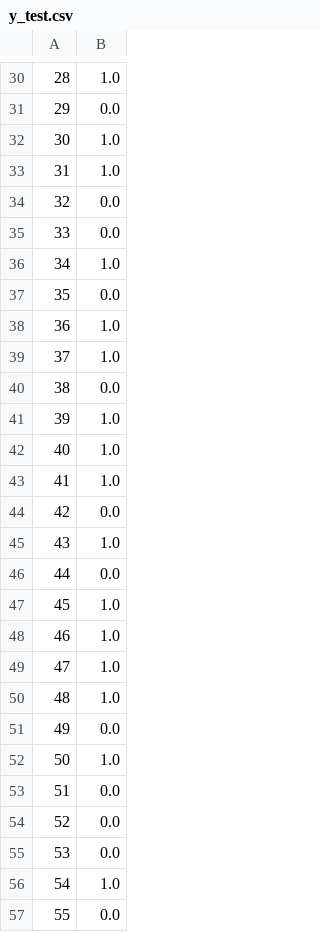
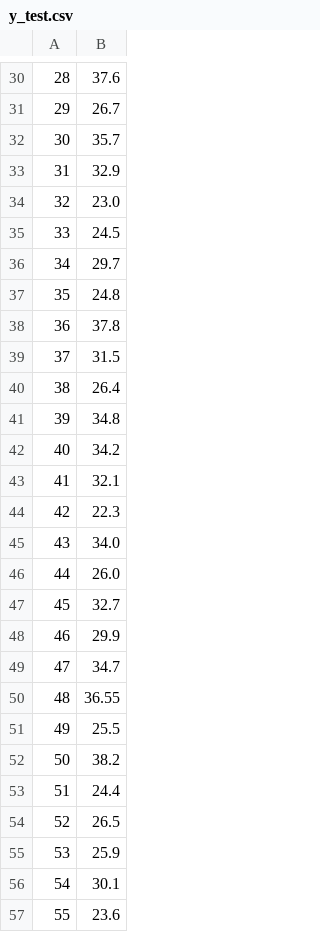
Before and after one commit to SeungMinJang/KBS_Drama, a CSV file: y_test.csv, drawn as a sheet; only a part is shown, gaps mark what is left out; the diff covers the shown part only.

```diff
--- a/y_test.csv
+++ b/y_test.csv
@@ -30,28 +30,28 @@
-28,1.0
-29,0.0
-30,1.0
-31,1.0
-32,0.0
-33,0.0
-34,1.0
-35,0.0
-36,1.0
-37,1.0
-38,0.0
-39,1.0
-40,1.0
-41,1.0
-42,0.0
-43,1.0
-44,0.0
-45,1.0
-46,1.0
-47,1.0
-48,1.0
-49,0.0
-50,1.0
-51,0.0
-52,0.0
-53,0.0
-54,1.0
-55,0.0
+28,37.6
+29,26.7
+30,35.7
+31,32.9
+32,23.0
+33,24.5
+34,29.7
+35,24.8
+36,37.8
+37,31.5
+38,26.4
+39,34.8
+40,34.2
+41,32.1
+42,22.3
+43,34.0
+44,26.0
+45,32.7
+46,29.9
+47,34.7
+48,36.55
+49,25.5
+50,38.2
+51,24.4
+52,26.5
+53,25.9
+54,30.1
+55,23.6
```
Also changed, not shown: 168 edited cells elsewhere in this file, y_train.csv.
